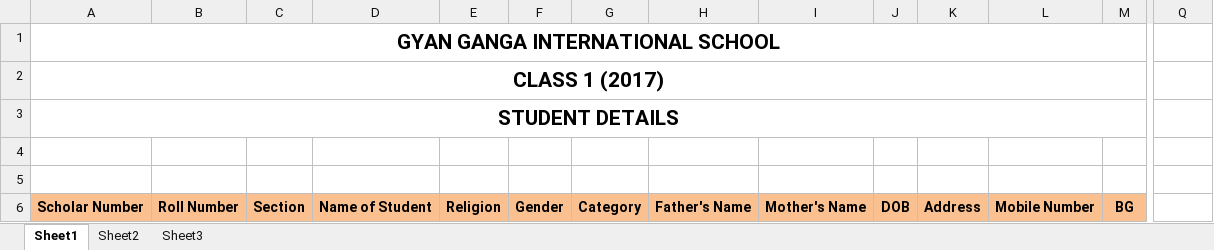
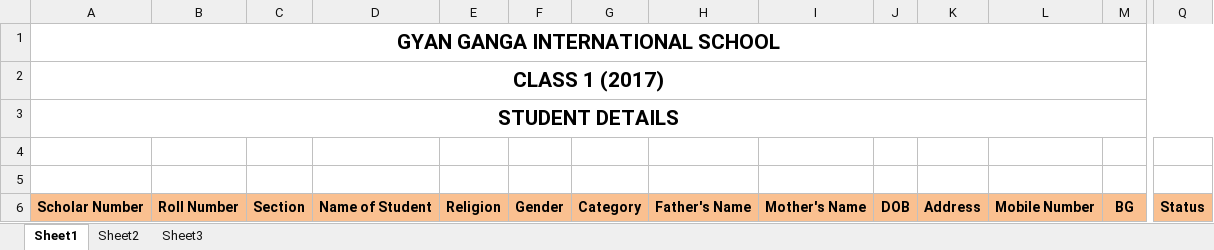
Before and after one commit to prateekgcs/GGIS_RMS, an Excel workbook: files/templates/CLASS 1-12 STUDENT INFO.xlsx, sheet Sheet1, drawn as a sheet; only a part is shown, gaps mark what is left out; values as stored, in another font and other column widths than the file's, no borders; charts and pictures and conditional formats not drawn; the diff names each change by its address in the sheet, - before the commit and + after, or states it on an @@ line.

```diff
--- a/files/templates/CLASS 1-12 STUDENT INFO.xlsx (sheet Sheet1)
+++ b/files/templates/CLASS 1-12 STUDENT INFO.xlsx (sheet Sheet1)
-A1:O1 merged
+A1:Q1 merged
-A2:O2 merged
+A2:Q2 merged
-A3:O3 merged
+A3:Q3 merged
-Q6: (empty)
+Q6: Status
-Q6 fill: none
+Q6 fill: #FAC090
```
Also changed, not shown: 2 other files.
